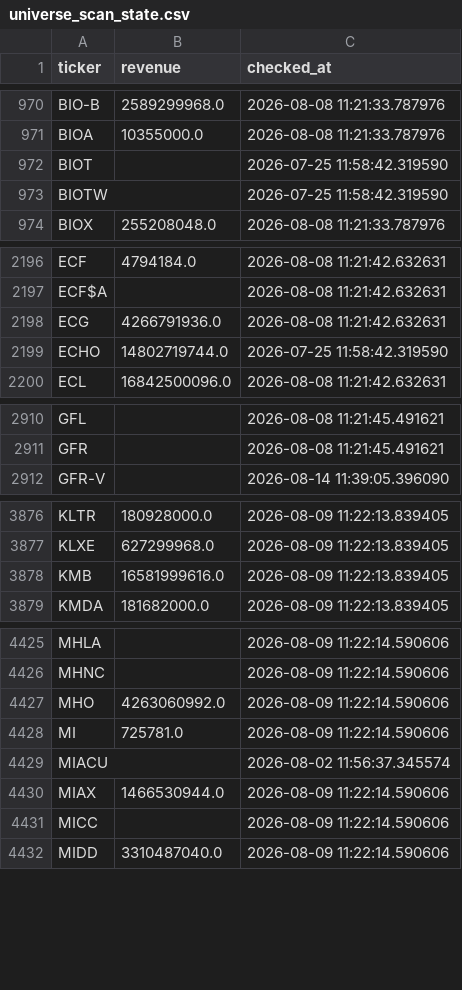
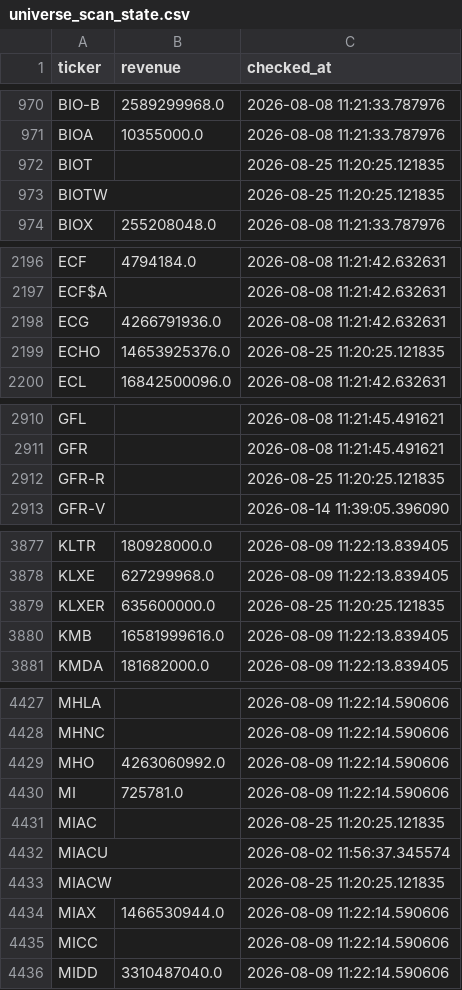
Before and after one commit to Amit33-design/Amit33-network-design, a CSV file: screener/universe_scan_state.csv, drawn as a sheet; only a part is shown, gaps mark what is left out; the diff covers the shown part only.

```diff
--- a/screener/universe_scan_state.csv
+++ b/screener/universe_scan_state.csv
@@ -971,4 +971,4 @@ BIO-B,2589299968.0,2026-08-08 11:21:33.787976
 BIOA,10355000.0,2026-08-08 11:21:33.787976
-BIOT,,2026-07-25 11:58:42.319590
-BIOTW,,2026-07-25 11:58:42.319590
+BIOT,,2026-08-25 11:20:25.121835
+BIOTW,,2026-08-25 11:20:25.121835
 BIOX,255208048.0,2026-08-08 11:21:33.787976
@@ -2198,3 +2198,3 @@ ECF$A,,2026-08-08 11:21:42.632631
 ECG,4266791936.0,2026-08-08 11:21:42.632631
-ECHO,14802719744.0,2026-07-25 11:58:42.319590
+ECHO,14653925376.0,2026-08-25 11:20:25.121835
 ECL,16842500096.0,2026-08-08 11:21:42.632631
@@ -2911,2 +2911,3 @@ GFL,,2026-08-08 11:21:45.491621
 GFR,,2026-08-08 11:21:45.491621
+GFR-R,,2026-08-25 11:20:25.121835
 GFR-V,,2026-08-14 11:39:05.396090
@@ -3877,2 +3878,3 @@ KLTR,180928000.0,2026-08-09 11:22:13.839405
 KLXE,627299968.0,2026-08-09 11:22:13.839405
+KLXER,635600000.0,2026-08-25 11:20:25.121835
 KMB,16581999616.0,2026-08-09 11:22:13.839405
@@ -4428,3 +4430,5 @@ MHO,4263060992.0,2026-08-09 11:22:14.590606
 MI,725781.0,2026-08-09 11:22:14.590606
+MIAC,,2026-08-25 11:20:25.121835
 MIACU,,2026-08-02 11:56:37.345574
+MIACW,,2026-08-25 11:20:25.121835
 MIAX,1466530944.0,2026-08-09 11:22:14.590606
```
Also changed, not shown: 3 edited cells elsewhere in this file, screener/universe_1b_revenue.csv.
